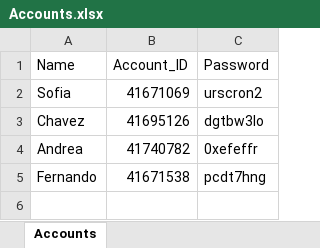
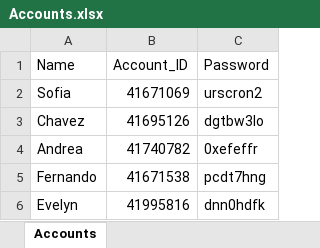
Before and after one commit to andreajimenezorozco/MyST_LAB3_1, an Excel workbook: files/Accounts.xlsx, sheet Accounts, drawn as a sheet; values as stored, in another font and other column widths than the file's, no borders; the diff names each change by its address in the sheet, - before the commit and + after, or states it on an @@ line.

Commit message:
cambios en excel

```diff
--- a/files/Accounts.xlsx (sheet Accounts)
+++ b/files/Accounts.xlsx (sheet Accounts)
+row 6: Evelyn | 41995816 | dnn0hdfk
```
Also changed, not shown: 2 other files.
